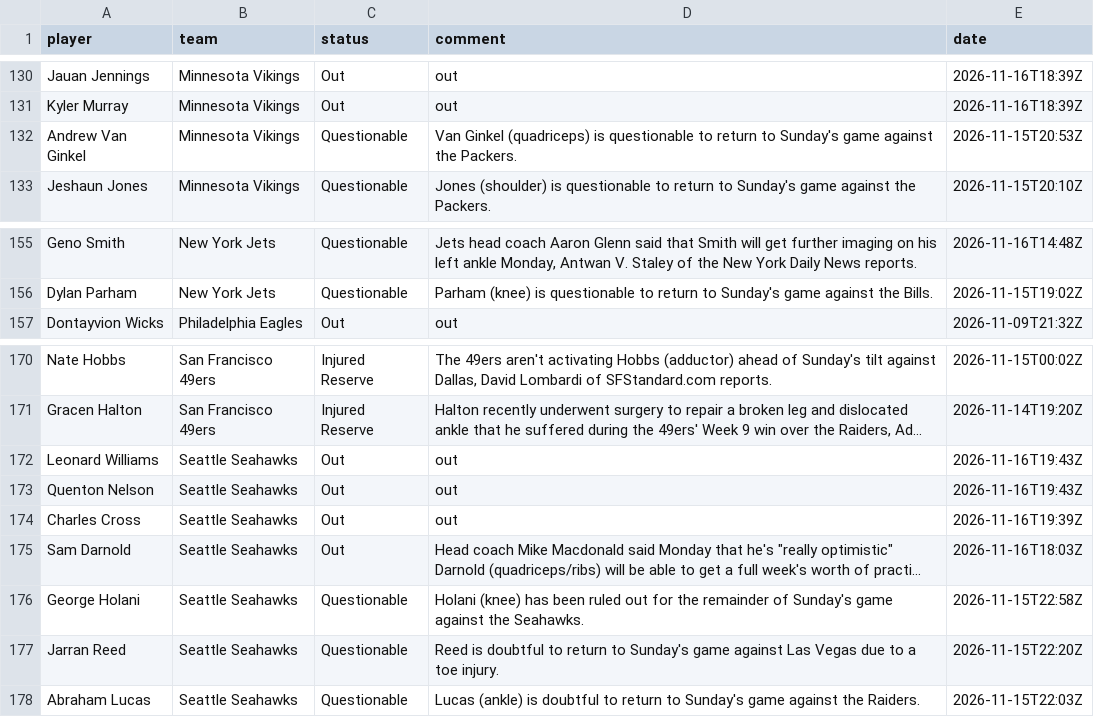
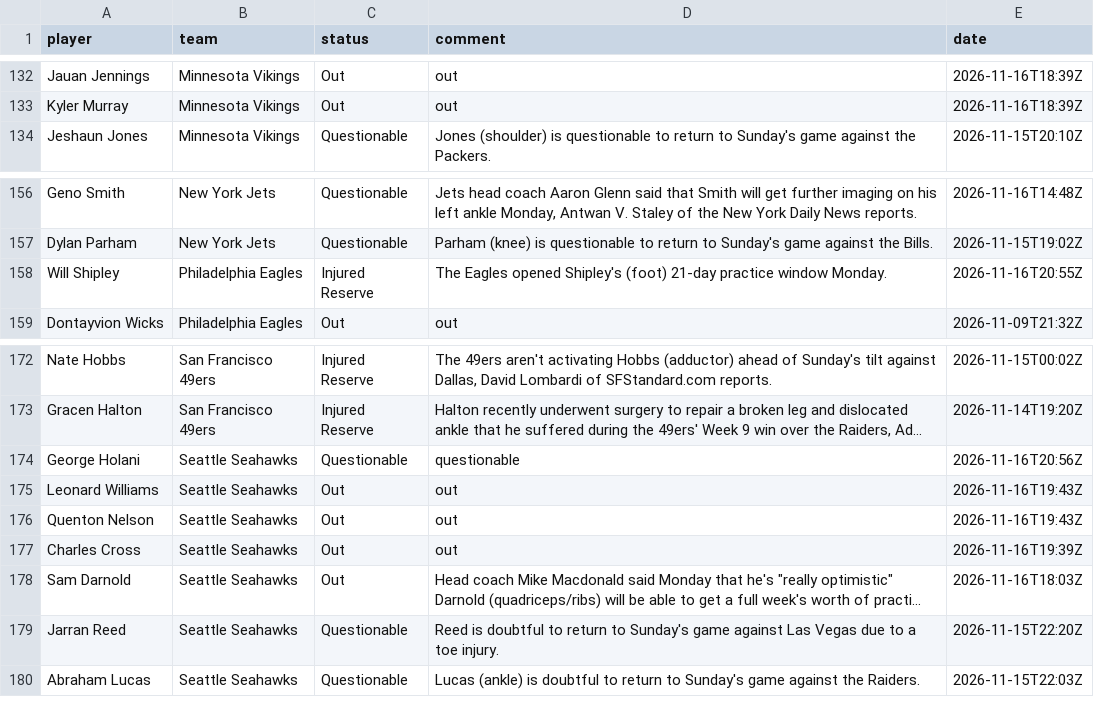
Before and after one commit to 925Sports/NFL-Player-Log, a CSV file: data/current_injuries.csv, drawn as a sheet; only a part is shown, gaps mark what is left out; long unchanged cells end in …; removed rows and columns are numbered as before the commit, all else as after; the diff covers the shown part only; the diff names each change by its address in the sheet, - before the commit and + after, or states it on an @@ line.

```diff
--- a/data/current_injuries.csv
+++ b/data/current_injuries.csv
-row 132: Andrew Van Ginkel | Minnesota Vikings | Questionable | Van Ginkel (quadriceps) is questionable to return to Sunday's game against the Packers. | 2026-11-15T20:53Z
+row 158: Will Shipley | Philadelphia Eagles | Injured Reserve | The Eagles opened Shipley's (foot) 21-day practice window Monday. | 2026-11-16T20:55Z
+row 174: George Holani | Seattle Seahawks | Questionable | questionable | 2026-11-16T20:56Z
-row 176: George Holani | Seattle Seahawks | Questionable | Holani (knee) has been ruled out for the remainder of Sunday's game against the Seahawks. | 2026-11-15T22:58Z
```
Also changed, not shown: 6 added rows, 4 removed rows and 2 edited cells elsewhere in this file, data/news.csv, data/news_all.csv, 1 other file.
